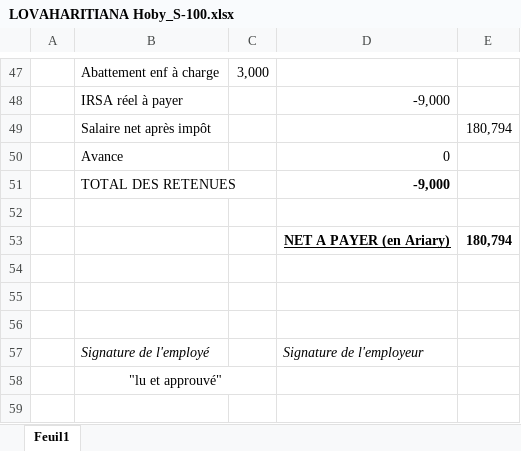
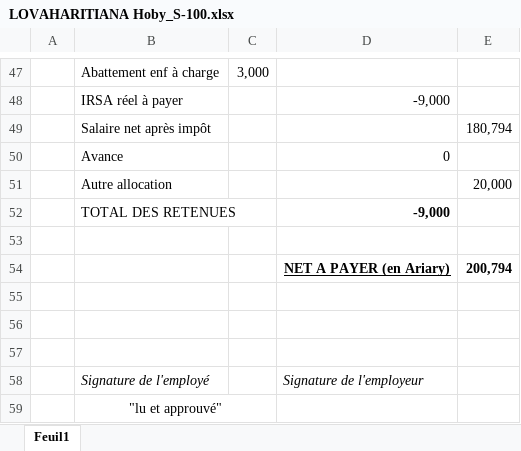
Before and after one commit to lovaharitiana/FichePaieAnka, an Excel workbook: Output/LOVAHARITIANA Hoby_S-100.xlsx, sheet Feuil1, drawn as a sheet; only a part is shown, gaps mark what is left out; values as stored, in another font and other column widths than the file's, no borders; charts and pictures not drawn; addresses are those after the commit; the diff names each change by its address in the sheet, - before the commit and + after, or states it on an @@ line.

```diff
--- a/Output/LOVAHARITIANA Hoby_S-100.xlsx (sheet Feuil1)
+++ b/Output/LOVAHARITIANA Hoby_S-100.xlsx (sheet Feuil1)
+row 51:  | Autre allocation |  |  | 20,000
-E54: 180,794
+E54: 200,794
```
Also changed, not shown: ModèleFiche/FICHE DE PAIE 2024.xlsx, Output/RAZAKA OLIVIER _S-090.xlsx, 4 other files.
